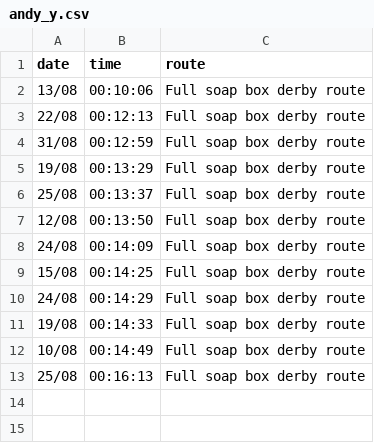
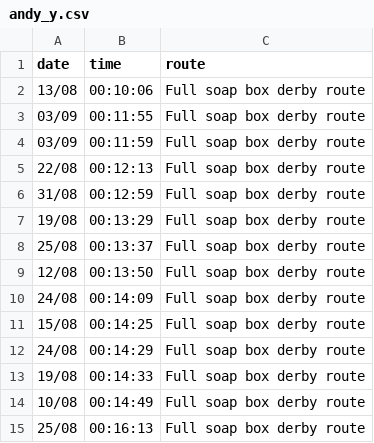
Before and after one commit to DuxfordSBD/duxfordsbd.github.io, a CSV file: _data/c2sbd-2021/andy_y.csv, drawn as a sheet.

```diff
--- a/_data/c2sbd-2021/andy_y.csv
+++ b/_data/c2sbd-2021/andy_y.csv
@@ -2,2 +2,4 @@ date,time,route
 13/08,00:10:06,Full soap box derby route
+03/09,00:11:55,Full soap box derby route
+03/09,00:11:59,Full soap box derby route
 22/08,00:12:13,Full soap box derby route
```
Also changed, not shown: _data/couch_to_soap_box_2021.csv, 1 other file.
